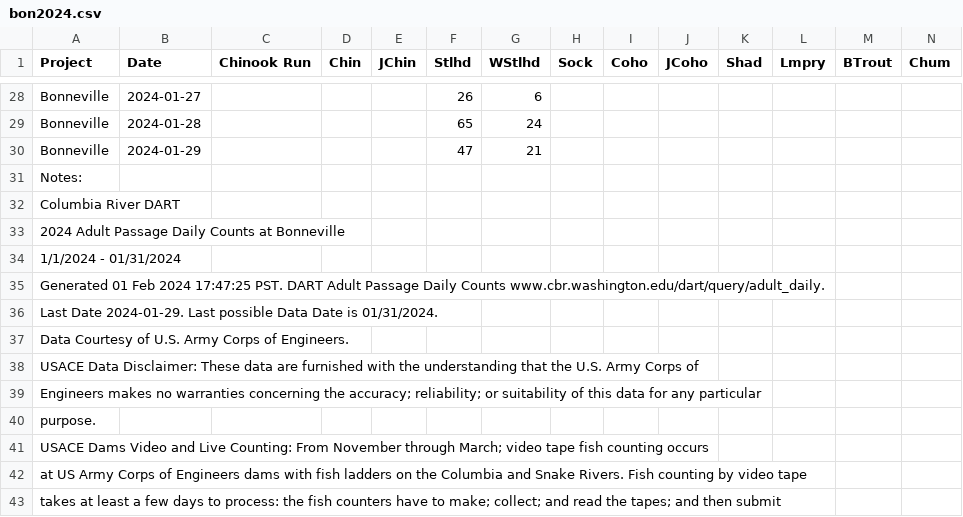
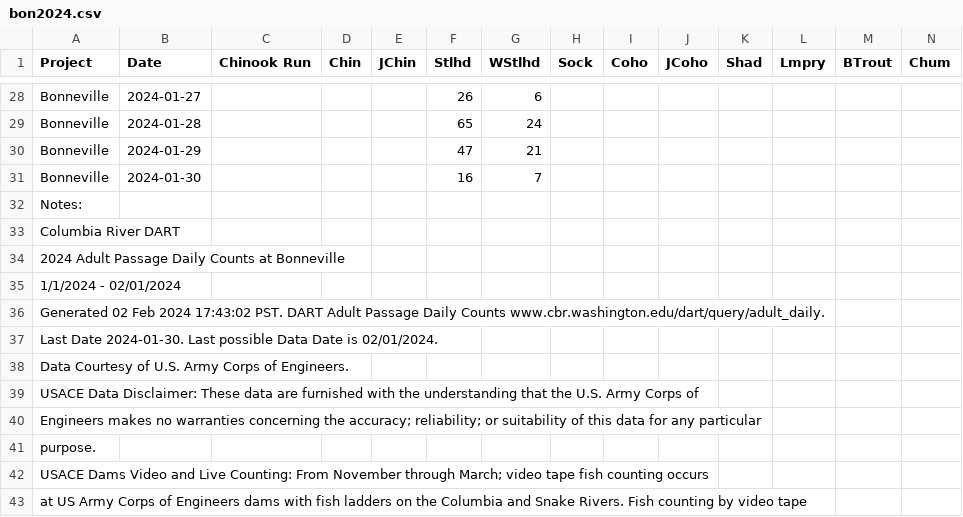
Before and after one commit to liu-zoe/orcasalmon, a CSV file: data/bonchinook/bon2024.csv, drawn as a sheet; only a part is shown, gaps mark what is left out; the shorter side is filled out with more unchanged rows; addresses are those after the commit; rows hold the shown columns only; the diff names each change by its address in the sheet, - before the commit and + after, or states it on an @@ line.

```diff
--- a/data/bonchinook/bon2024.csv
+++ b/data/bonchinook/bon2024.csv
+row 31: Bonneville | 2024-01-30 |  |  |  | 16 | 7
-A35 (Project): 1/1/2024 - 01/31/2024
+A35 (Project): 1/1/2024 - 02/01/2024
-A36 (Project): Generated 01 Feb 2024 17:47:25 PST. DART…
+A36 (Project): Generated 02 Feb 2024 17:43:02 PST. DART…
-A37 (Project): Last Date 2024-01-29. Last possible Data Date is 01/31/2024.
+A37 (Project): Last Date 2024-01-30. Last possible Data Date is 02/01/2024.
```
Also changed, not shown: data/acartia/srkw_2024.csv.
